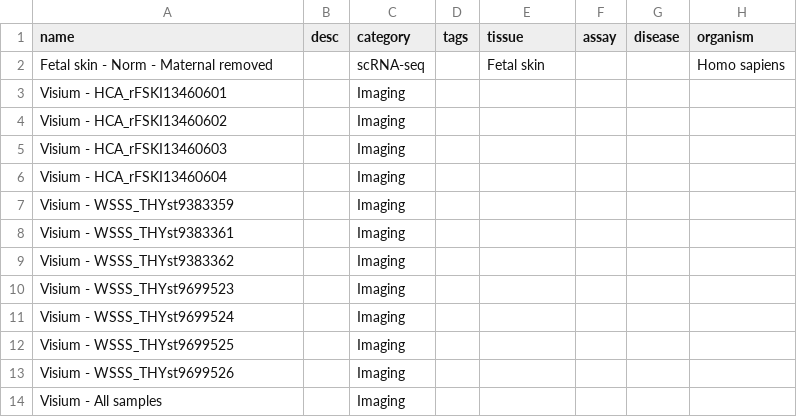
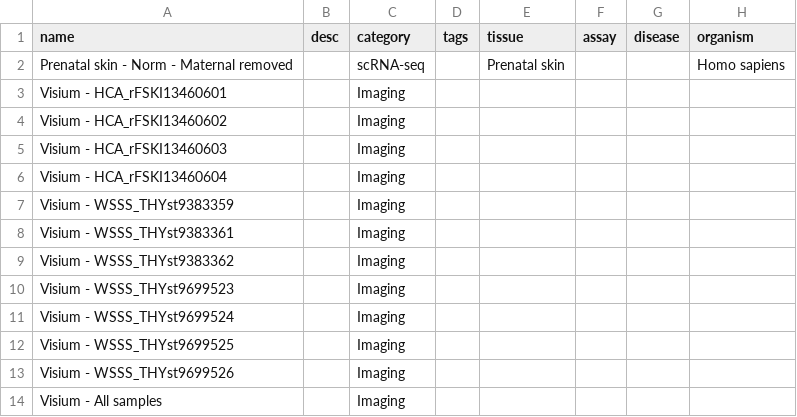
Before and after one commit to haniffalab/jekyll-hdca, a CSV file: _data/fetal-skin.csv, drawn as a sheet; only a part is shown; the diff names each change by its address in the sheet, - before the commit and + after, or states it on an @@ line.

Commit message:
replace 'fetal' with 'prenatal'

```diff
--- a/_data/fetal-skin.csv
+++ b/_data/fetal-skin.csv
-A2 (name): Fetal skin - Norm - Maternal removed
+A2 (name): Prenatal skin - Norm - Maternal removed
-E2 (tissue): Fetal skin
+E2 (tissue): Prenatal skin
```
